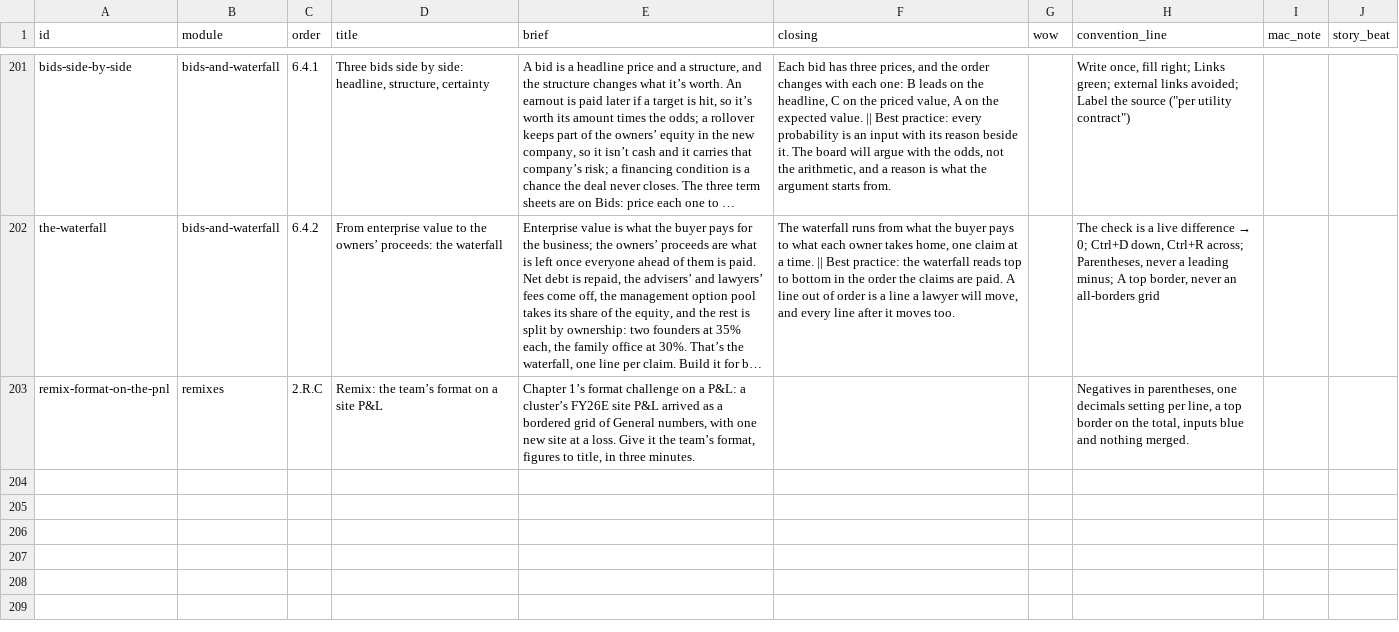
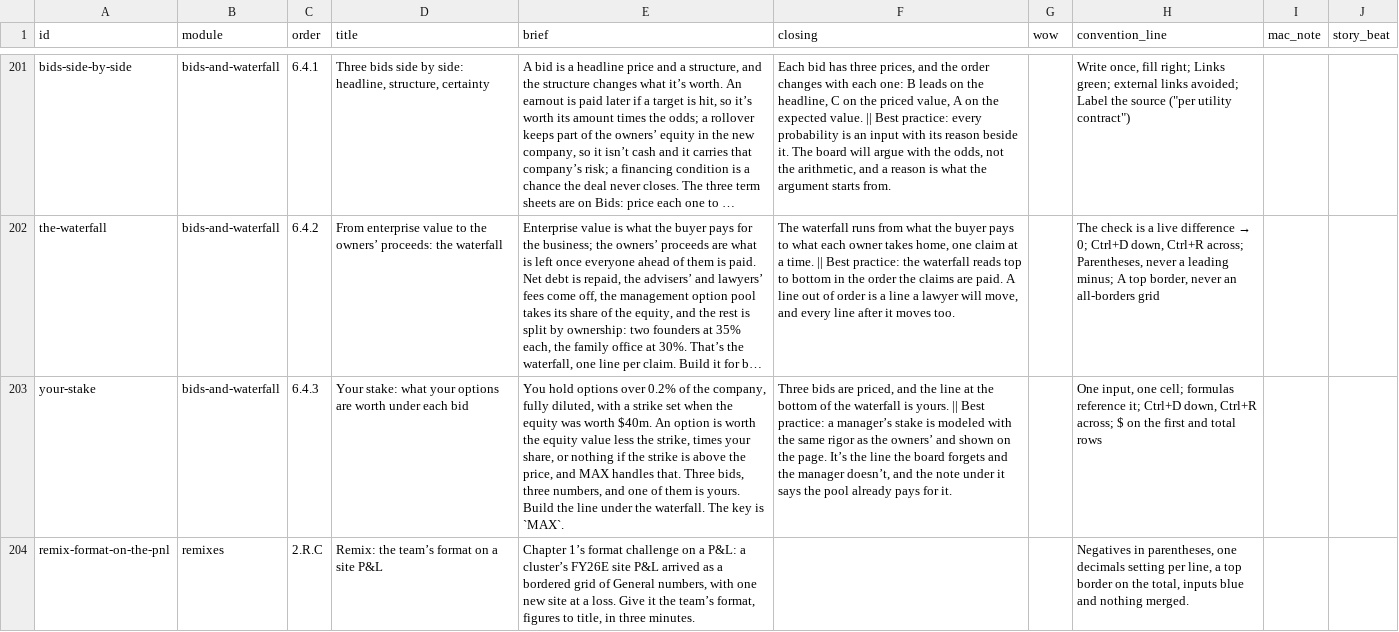
Before and after one commit to rathunter69/Hotkey.gg, a CSV file: app2/content/copy/lessons.csv, drawn as a sheet; only a part is shown, gaps mark what is left out; long unchanged cells end in …; the diff names each change by its address in the sheet, - before the commit and + after, or states it on an @@ line.

```diff
--- a/app2/content/copy/lessons.csv
+++ b/app2/content/copy/lessons.csv
+row 203: your-stake | bids-and-waterfall | 6.4.3 | Your stake: what your options are worth under each bid | You hold options over 0.2% of the company, fully diluted, with a strike set when the equity was worth $40m. An option is worth the equity value less the strike, times your share, or nothing if the strike is above the price, and MAX handles that. Three bids, three numbers, and one of them is yours. Build the line under the waterfall. The key is `MAX`. | Three bids are priced, and the line at the bottom of the waterfall is yours. || Best practice: a manager’s stake is modeled with the same rigor as the owners’ and shown on the page. It’s the line the board forgets and the manager doesn’t, and the note under it says the pool already pays for it. |  | One input, one cell; formulas reference it; Ctrl+D down, Ctrl+R across; $ on the first and total rows
```
Also changed, not shown: app2/content/copy/goals.csv, 7 other files.
